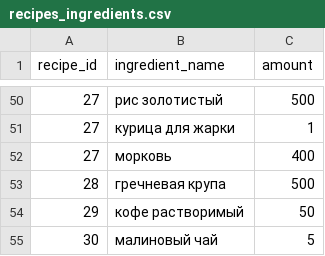
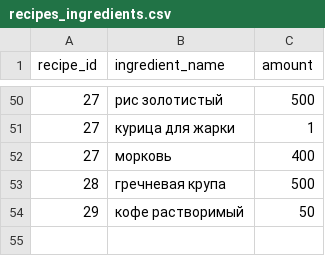
Before and after one commit to ioann7/foodgram-project-react, a CSV file: data/recipes_ingredients.csv, drawn as a sheet; only a part is shown, gaps mark what is left out.

Commit message:
Fix recipes_ingredients.csv

```diff
--- a/data/recipes_ingredients.csv
+++ b/data/recipes_ingredients.csv
@@ -54,2 +54 @@ recipe_id,ingredient_name,amount
 29,кофе растворимый,50
-30,малиновый чай,5
```
